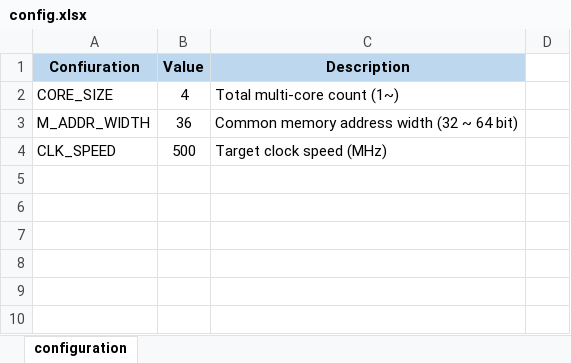
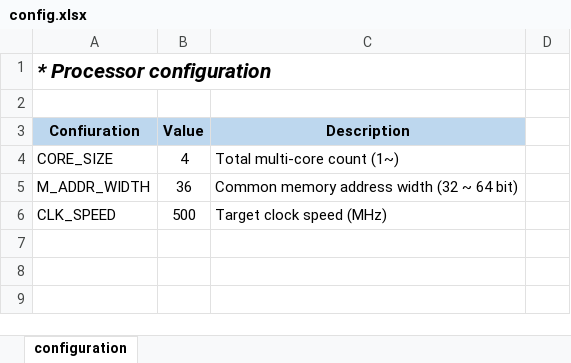
Before and after one commit to testdrive-profiling-master/profiles, an Excel workbook: Common/bin/project_template_verigen/verigen_src/config.xlsx, sheet configuration, drawn as a sheet; values as stored, in another font and other column widths than the file's, no borders; removed rows and columns are numbered as before the commit, all else as after; the diff names each change by its address in the sheet, - before the commit and + after, or states it on an @@ line.

Commit message:
verigen create_project template 수정

```diff
--- a/Common/bin/project_template_verigen/verigen_src/config.xlsx (sheet configuration)
+++ b/Common/bin/project_template_verigen/verigen_src/config.xlsx (sheet configuration)
+row 1: * Processor configuration
+row 2: (empty)
-row 5: (empty)
-row 6: (empty)
-row 7: (empty)
-row 8: (empty)
-row 9: (empty)
-row 10: (empty)
```
Also changed, not shown: hidden cells, 1 other file.
